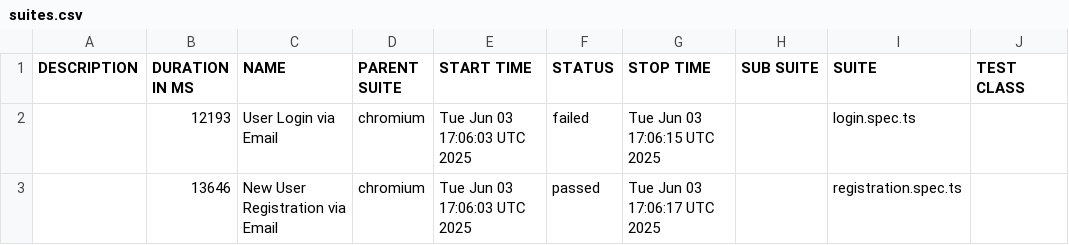
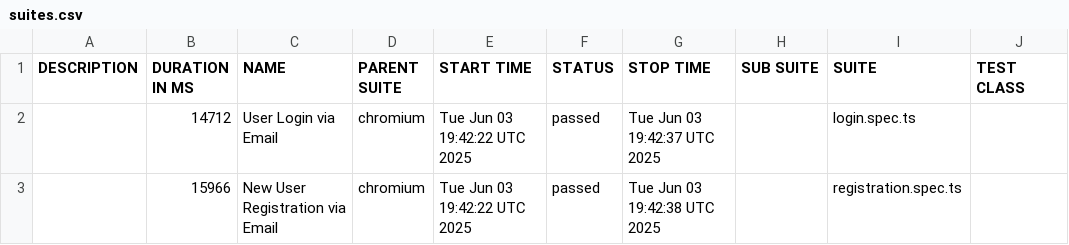
Before and after one commit to movadex/quickie-aqa, a CSV file: data/suites.csv, drawn as a sheet; only a part is shown; the diff names each change by its address in the sheet, - before the commit and + after, or states it on an @@ line.

```diff
--- a/data/suites.csv
+++ b/data/suites.csv
-B2 (DURATION IN MS): 12193
+B2 (DURATION IN MS): 14712
-E2:E3 (START TIME): Tue Jun 03 17:06:03 UTC 2025
+E2:E3 (START TIME): Tue Jun 03 19:42:22 UTC 2025
-F2 (STATUS): failed
+F2 (STATUS): passed
-G2 (STOP TIME): Tue Jun 03 17:06:15 UTC 2025
+G2 (STOP TIME): Tue Jun 03 19:42:37 UTC 2025
-B3 (DURATION IN MS): 13646
+B3 (DURATION IN MS): 15966
-G3 (STOP TIME): Tue Jun 03 17:06:17 UTC 2025
+G3 (STOP TIME): Tue Jun 03 19:42:38 UTC 2025
```
Also changed, not shown: 30 other files.
